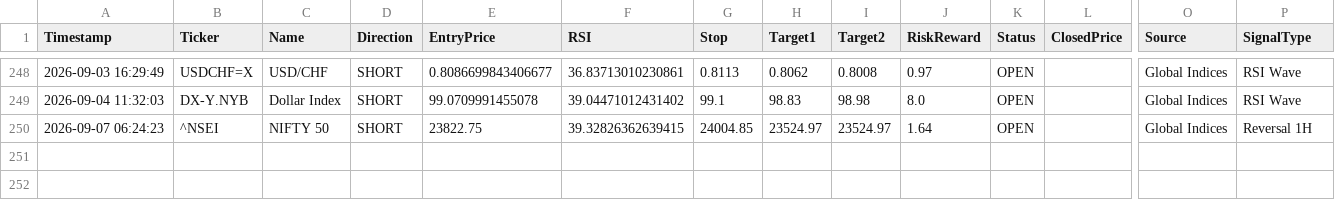
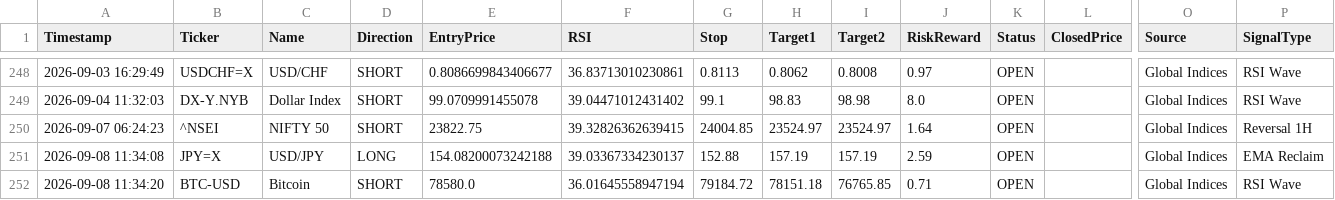
Before and after one commit to pkgfinance2022/MarketPulse, a CSV file: database/gh_alert_log.csv, drawn as a sheet; only a part is shown, gaps mark what is left out; rows hold the shown columns only; the diff names each change by its address in the sheet, - before the commit and + after, or states it on an @@ line.

```diff
--- a/database/gh_alert_log.csv
+++ b/database/gh_alert_log.csv
+row 251: 2026-09-08 11:34:08 | JPY=X | USD/JPY | LONG | 154.08200073242188 | 39.03367334230137 | 152.88 | 157.19 | 157.19 | 2.59 | OPEN |  | Global Indices | EMA Reclaim
+row 252: 2026-09-08 11:34:20 | BTC-USD | Bitcoin | SHORT | 78580.0 | 36.01645558947194 | 79184.72 | 78151.18 | 76765.85 | 0.71 | OPEN |  | Global Indices | RSI Wave
```
Also changed, not shown: 1 other file.
